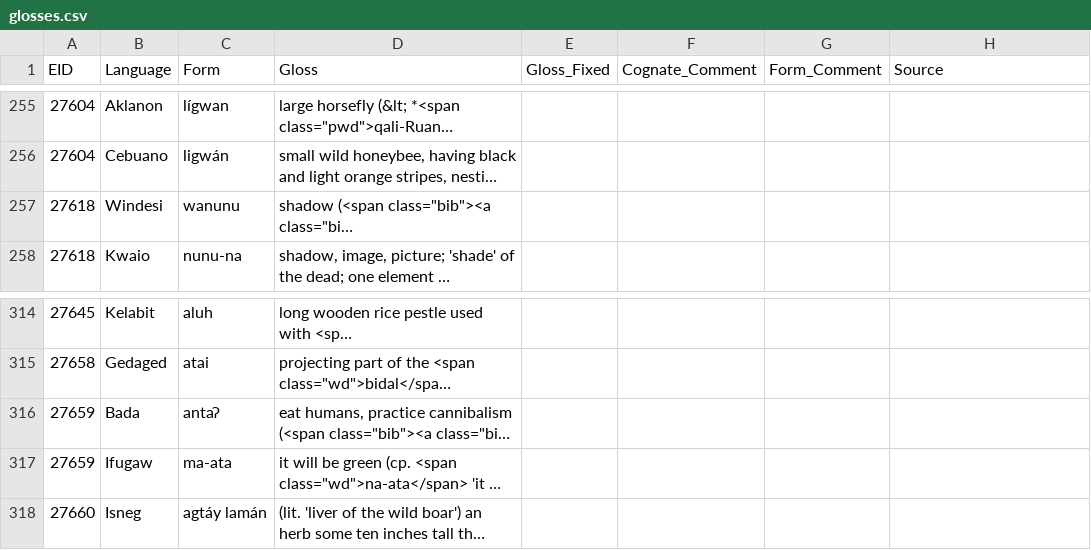
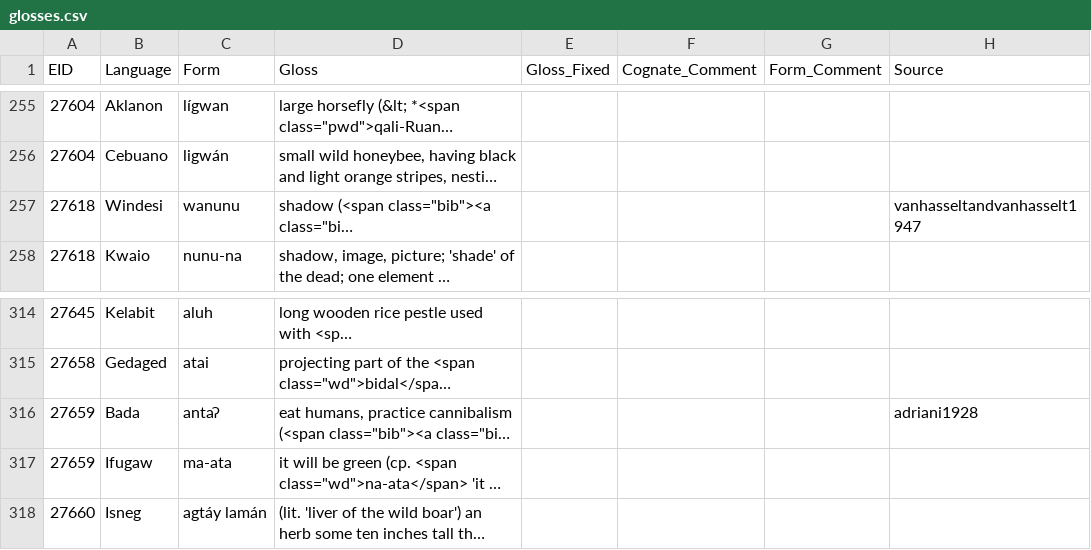
Before and after one commit to lexibank/acd, a CSV file: etc/glosses.csv, drawn as a sheet; only a part is shown, gaps mark what is left out; long unchanged cells end in …; the diff names each change by its address in the sheet, - before the commit and + after, or states it on an @@ line.

Commit message:
added sources

```diff
--- a/etc/glosses.csv
+++ b/etc/glosses.csv
-H257 (Source): (empty)
+H257 (Source): vanhasseltandvanhasselt1947
-H316 (Source): (empty)
+H316 (Source): adriani1928
```
